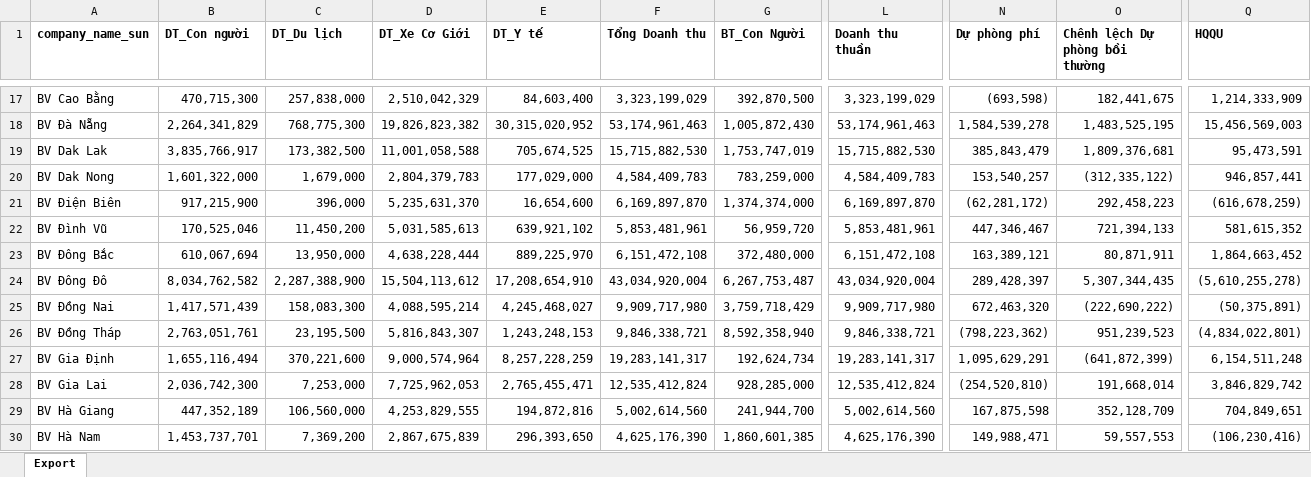
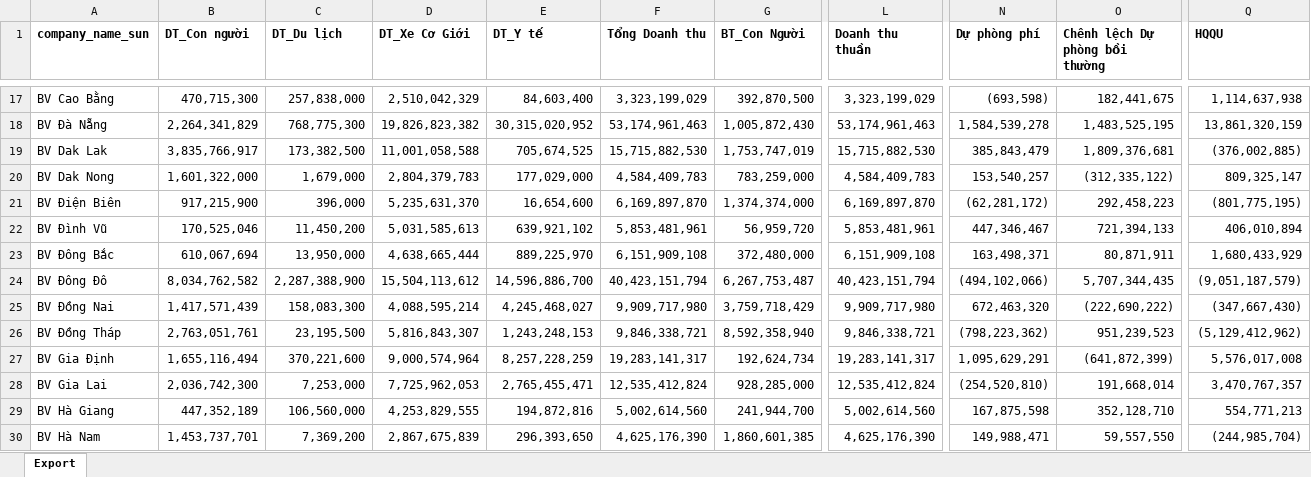
Before and after one commit to minhnguyen1604/bv_hqqu_dashboard, an Excel workbook: HQ1_Q1_2026.xlsx, sheet Export, drawn as a sheet; only a part is shown, gaps mark what is left out; values as stored, in another font and other column widths than the file's, no borders; the diff covers the shown part only; the diff names each change by its address in the sheet, - before the commit and + after, or states it on an @@ line.

Commit message:
feat: Upgrade BVGI HQQU Dashboard with Multi-Year Seasonality Module and offline base64 embedded data loading

```diff
--- a/HQ1_Q1_2026.xlsx (sheet Export)
+++ b/HQ1_Q1_2026.xlsx (sheet Export)
-Q17 (HQQU): 1,214,333,909
+Q17 (HQQU): 1,114,637,938
-Q18 (HQQU): 15,456,569,003
+Q18 (HQQU): 13,861,320,159
-Q19 (HQQU): 95,473,591
+Q19 (HQQU): (376,002,885)
-Q20 (HQQU): 946,857,441
+Q20 (HQQU): 809,325,147
-Q21 (HQQU): (616,678,259)
+Q21 (HQQU): (801,775,195)
-Q22 (HQQU): 581,615,352
+Q22 (HQQU): 406,010,894
-D23 (DT_Xe Cơ Giới): 4,638,228,444
+D23 (DT_Xe Cơ Giới): 4,638,665,444
-F23 (Tổng Doanh thu): 6,151,472,108
+F23 (Tổng Doanh thu): 6,151,909,108
-L23 (Doanh thu thuần): 6,151,472,108
+L23 (Doanh thu thuần): 6,151,909,108
-N23 (Dự phòng phí): 163,389,121
+N23 (Dự phòng phí): 163,498,371
-Q23 (HQQU): 1,864,663,452
+Q23 (HQQU): 1,680,433,929
-E24 (DT_Y tế): 17,208,654,910
+E24 (DT_Y tế): 14,596,886,700
-F24 (Tổng Doanh thu): 43,034,920,004
+F24 (Tổng Doanh thu): 40,423,151,794
-L24 (Doanh thu thuần): 43,034,920,004
+L24 (Doanh thu thuần): 40,423,151,794
-N24 (Dự phòng phí): 289,428,397
+N24 (Dự phòng phí): (494,102,066)
-O24 (Chênh lệch Dự phòng bồi thường): 5,307,344,435
+O24 (Chênh lệch Dự phòng bồi thường): 5,707,344,435
-Q24 (HQQU): (5,610,255,278)
+Q24 (HQQU): (9,051,187,579)
-Q25 (HQQU): (50,375,891)
+Q25 (HQQU): (347,667,430)
-Q26 (HQQU): (4,834,022,801)
+Q26 (HQQU): (5,129,412,962)
-Q27 (HQQU): 6,154,511,248
+Q27 (HQQU): 5,576,017,008
-Q28 (HQQU): 3,846,829,742
+Q28 (HQQU): 3,470,767,357
-O29 (Chênh lệch Dự phòng bồi thường): 352,128,709
+O29 (Chênh lệch Dự phòng bồi thường): 352,128,710
-Q29 (HQQU): 704,849,651
+Q29 (HQQU): 554,771,213
-O30 (Chênh lệch Dự phòng bồi thường): 59,557,553
+O30 (Chênh lệch Dự phòng bồi thường): 59,557,550
-Q30 (HQQU): (106,230,416)
+Q30 (HQQU): (244,985,704)
```
Also changed, not shown: 168 edited cells elsewhere in this sheet, BaoViet_PhanTich_MuaVu_DoanhThu_2025_HQ1.xlsx, BaoViet_PhanTich_MuaVu_DoanhThu_2025_HQ2.xlsx, 21 other files.
